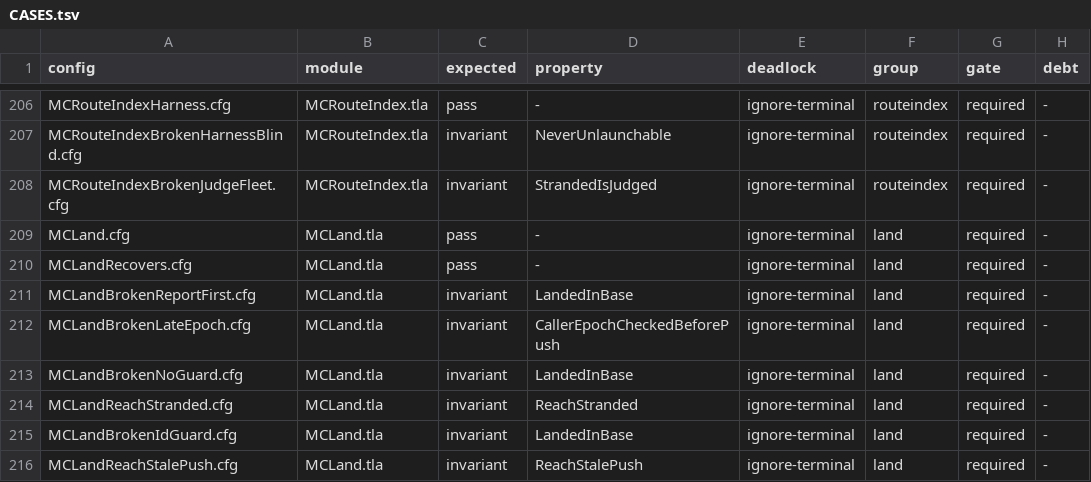
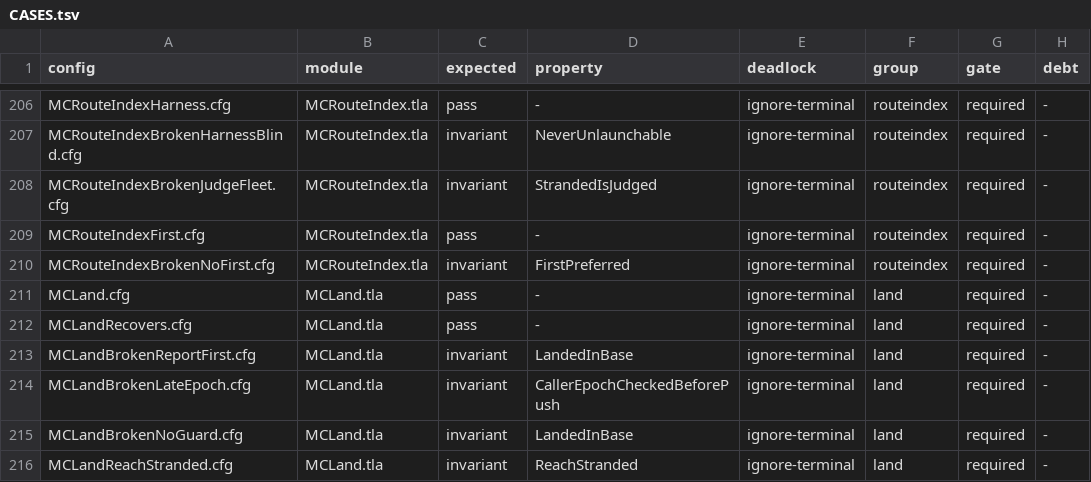
Before and after one commit to mas-bandwidth/nova-sprint, a TSV file: tla/CASES.tsv, drawn as a sheet; only a part is shown, gaps mark what is left out; the shorter side is filled out with more unchanged rows; the diff names each change by its address in the sheet, - before the commit and + after, or states it on an @@ line.

Commit message:
tla-routeindex-first-and-exclusions: first flag, per-member harness draw and the FieldRoutes exclusion
RouteIndex (internal/sprint/route.go) now models the draw as the code does:
a route with first set drawn before the others of its tier (constant First and
preferFirst, invariant FirstPreferred), the deal walking past the member's own
harness set rather than one global set (memb variable, MemberUnlaunch per
member, NeverUnlaunchable per member), and a new attempt leaving out the routes
already in the primary's FieldRoutes.

Two new cases: MCRouteIndexFirst (control, First = {"b"}) checks FirstPreferred,
and MCRouteIndexBrokenNoFirst (Broken = "nofirst") violates it. routeIndexesOf's
call in rebalance.go and the route read in routetable.go gain one comment line
each citing the module.

Sprint-Card: tla-routeindex-first-and-exclusions.w4@1 epoch=17

```diff
--- a/tla/CASES.tsv
+++ b/tla/CASES.tsv
+row 209: MCRouteIndexFirst.cfg | MCRouteIndex.tla | pass | - | ignore-terminal | routeindex | required | -
+row 210: MCRouteIndexBrokenNoFirst.cfg | MCRouteIndex.tla | invariant | FirstPreferred | ignore-terminal | routeindex | required | -
```
Also changed, not shown: tla/COVERAGE.tsv, 14 other files.
